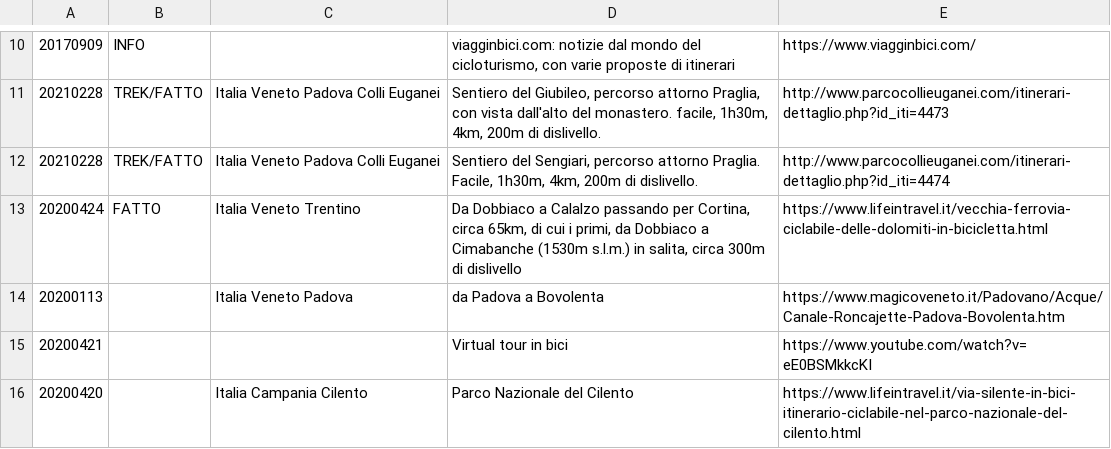
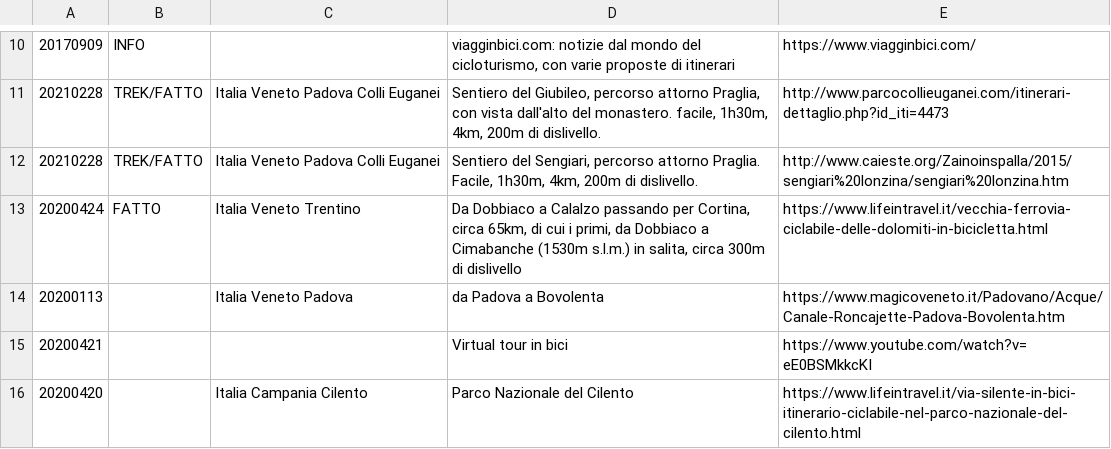
Before and after one commit to giammy/giammy.github.io, a CSV file: ciclozingarate/bici.csv, drawn as a sheet; only a part is shown, gaps mark what is left out; the diff names each change by its address in the sheet, - before the commit and + after, or states it on an @@ line.

```diff
--- a/ciclozingarate/bici.csv
+++ b/ciclozingarate/bici.csv
-E12: http://www.parcocollieuganei.com/itinerari-dettaglio.php?id_iti=4474
+E12: http://www.caieste.org/Zainoinspalla/2015/sengiari%20lonzina/sengiari%20lonzina.htm
```
Also changed, not shown: 2 other files.
